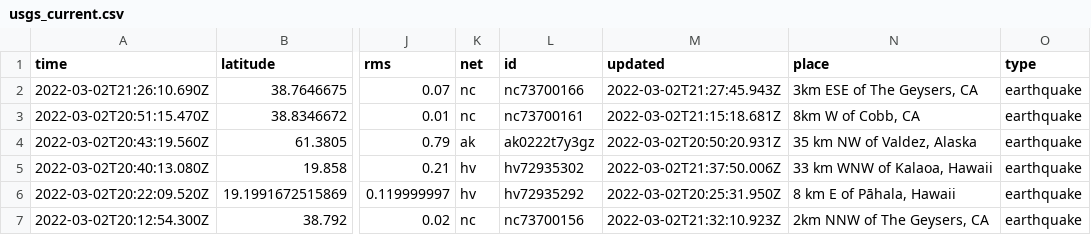
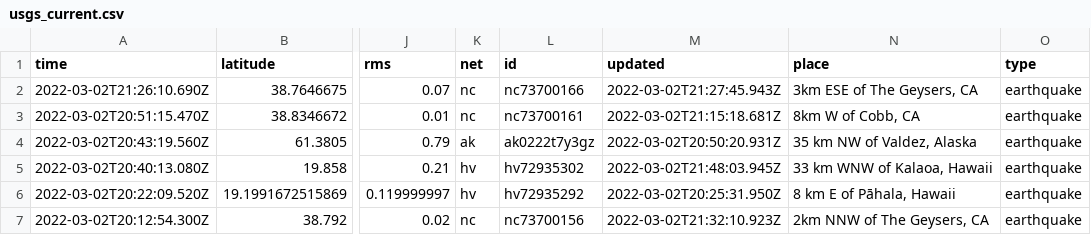
Before and after one commit to aadittambe/actions-pipeline, a CSV file: usgs_current.csv, drawn as a sheet; only a part is shown, gaps mark what is left out; the diff covers the shown part only; the diff names each change by its address in the sheet, - before the commit and + after, or states it on an @@ line.

```diff
--- a/usgs_current.csv
+++ b/usgs_current.csv
-M5 (updated): 2022-03-02T21:37:50.006Z
+M5 (updated): 2022-03-02T21:48:03.945Z
```
Also changed, not shown: 2 added rows, 3 removed rows and 1 edited cell elsewhere in this file, usgs_main.csv.
